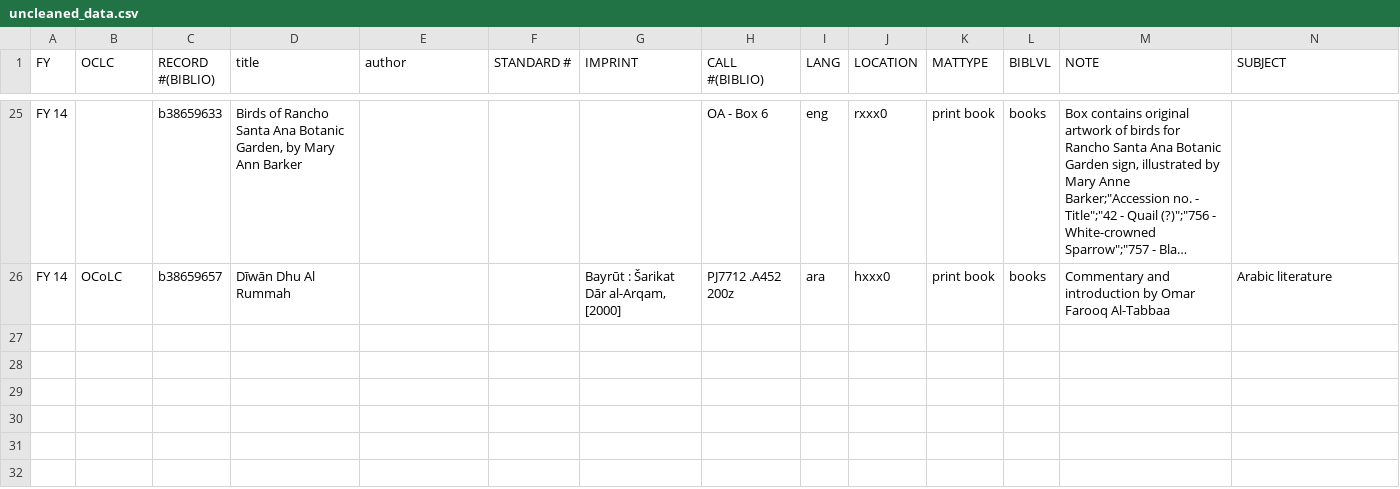
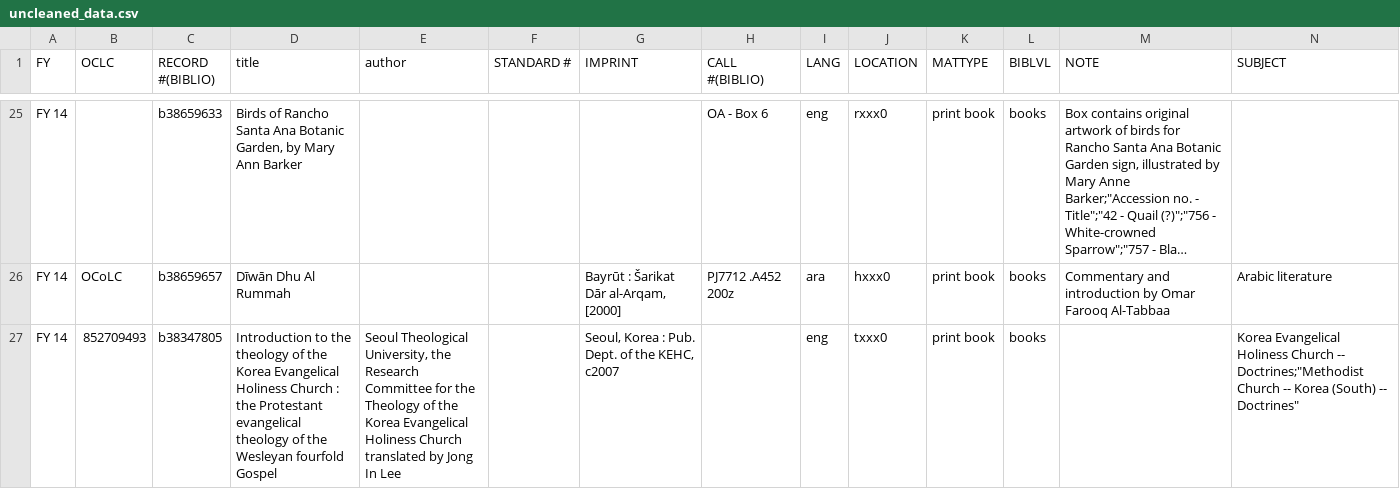
Before and after one commit to jdegrootlutzner/critical-collections-analysis, a CSV file: CleaningCode/uncleaned_data.csv, drawn as a sheet; only a part is shown, gaps mark what is left out; long unchanged cells end in …; rows hold the shown columns only; the diff names each change by its address in the sheet, - before the commit and + after, or states it on an @@ line.

Commit message:
In process of cleaning

```diff
--- a/CleaningCode/uncleaned_data.csv
+++ b/CleaningCode/uncleaned_data.csv
+row 27: FY 14 | 852709493 | b38347805 | Introduction to the theology of the Korea Evangelical Holiness Church : the Protestant evangelical theology of the Wesleyan fourfold Gospel | Seoul Theological University, the Research Committee for the Theology of the Korea Evangelical Holiness Church translated by Jong In Lee |  | Seoul, Korea : Pub. Dept. of the KEHC, c2007 |  | eng | txxx0 | print book | books |  | Korea Evangelical Holiness Church -- Doctrines;"Methodist Church -- Korea (South) -- Doctrines"
```
Also changed, not shown: 4 other files.
